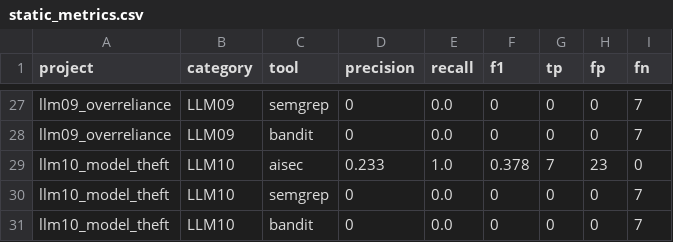
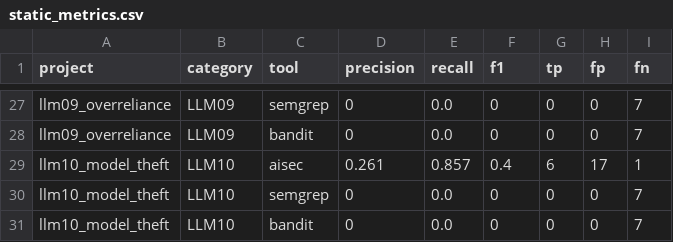
Before and after one commit to deosha/llm-sec-eval, a CSV file: results/aggregated/static_metrics.csv, drawn as a sheet; only a part is shown, gaps mark what is left out; the diff covers the shown part only.

Commit message:
Update results: 20% precision, 57.8% recall, 29.7% F1
- Updated testbed metrics after detector improvements
- Added 5 new real-world repos (10 total, 14,991 files)
- Per-category detection rates (100% recall on LLM01, LLM04, LLM08, LLM09)
- Reduced findings/file from 1.5 to 0.44 (77% noise reduction)

```diff
--- a/results/aggregated/static_metrics.csv
+++ b/results/aggregated/static_metrics.csv
@@ -28,3 +28,3 @@ llm09_overreliance,LLM09,semgrep,0,0.0,0,0,0,7
 llm09_overreliance,LLM09,bandit,0,0.0,0,0,0,7
-llm10_model_theft,LLM10,aisec,0.233,1.0,0.378,7,23,0
+llm10_model_theft,LLM10,aisec,0.261,0.857,0.4,6,17,1
 llm10_model_theft,LLM10,semgrep,0,0.0,0,0,0,7
```
Also changed, not shown: 24 edited cells elsewhere in this file, 12 other files.
